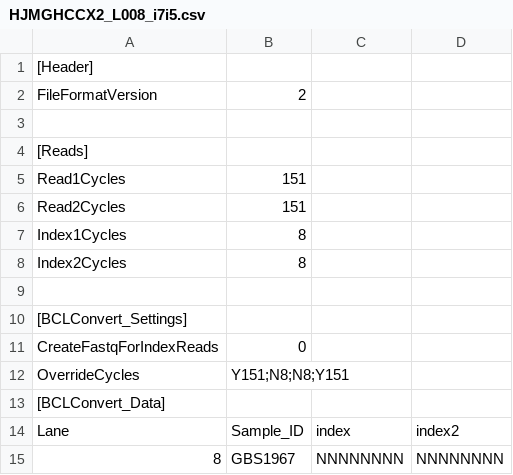
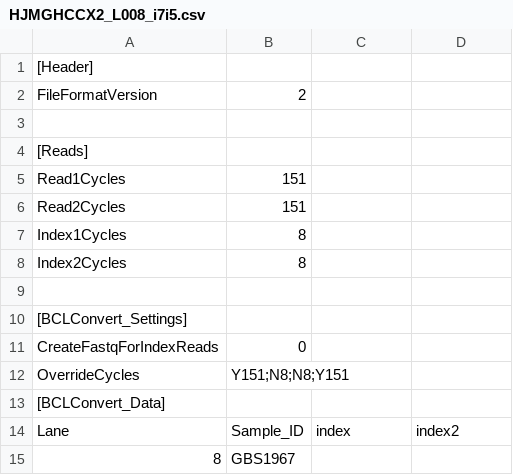
Before and after one commit to jcrain1/Crain_Bioinformatics, a CSV file: 00_Demultiplex/data/Intermediate_File/HJMGHCCX2_L008_i7i5.csv, drawn as a sheet.

Commit message:
Update

```diff
--- a/00_Demultiplex/data/Intermediate_File/HJMGHCCX2_L008_i7i5.csv
+++ b/00_Demultiplex/data/Intermediate_File/HJMGHCCX2_L008_i7i5.csv
@@ -14,2 +14,2 @@ OverrideCycles,Y151;N8;N8;Y151,,
 Lane,Sample_ID,index,index2
-8,GBS1967,NNNNNNNN,NNNNNNNN
+8,GBS1967,,
```
